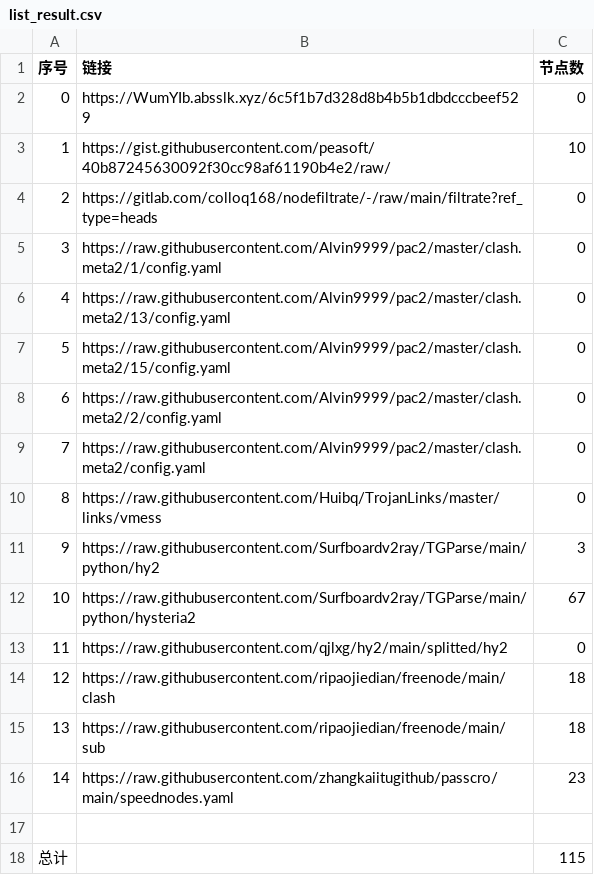
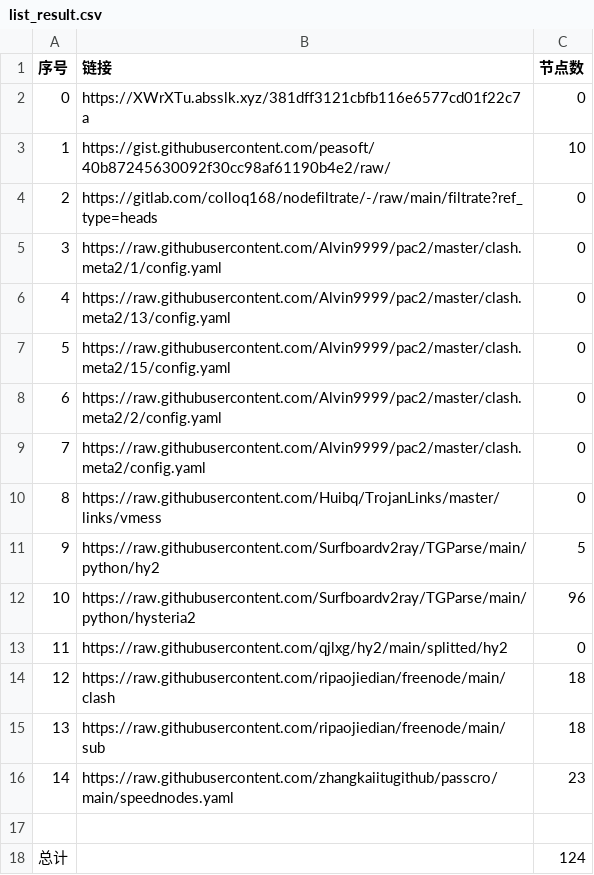
Before and after one commit to wangyu1997/NoMoreWalls, a CSV file: list_result.csv, drawn as a sheet.

```diff
--- a/list_result.csv
+++ b/list_result.csv
@@ -1,3 +1,3 @@
 序号,链接,节点数
-0,https://WumYIb.absslk.xyz/6c5f1b7d328d8b4b5b1dbdcccbeef529,0
+0,https://XWrXTu.absslk.xyz/381dff3121cbfb116e6577cd01f22c7a,0
 1,https://gist.githubusercontent.com/peasoft/40b87245630092f30cc98af61190b4e2/raw/,10
@@ -10,4 +10,4 @@
 8,https://raw.githubusercontent.com/Huibq/TrojanLinks/master/links/vmess,0
-9,https://raw.githubusercontent.com/Surfboardv2ray/TGParse/main/python/hy2,3
-10,https://raw.githubusercontent.com/Surfboardv2ray/TGParse/main/python/hysteria2,67
+9,https://raw.githubusercontent.com/Surfboardv2ray/TGParse/main/python/hy2,5
+10,https://raw.githubusercontent.com/Surfboardv2ray/TGParse/main/python/hysteria2,96
 11,https://raw.githubusercontent.com/qjlxg/hy2/main/splitted/hy2,0
@@ -17,2 +17,2 @@
 
-总计,,115
+总计,,124
```
Also changed, not shown: 11 other files.
